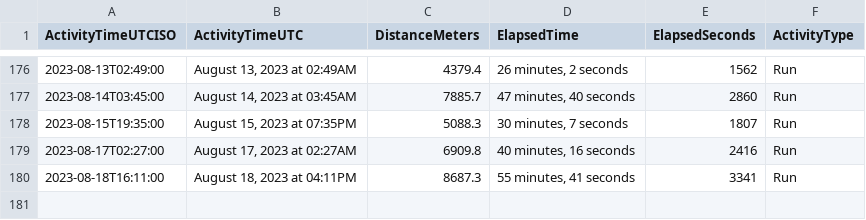
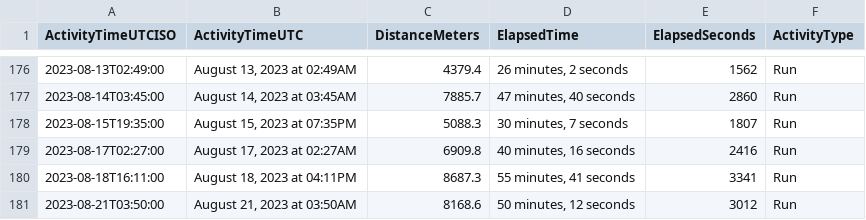
Before and after one commit to casassg/stats, a CSV file: strava.csv, drawn as a sheet; only a part is shown, gaps mark what is left out; the diff names each change by its address in the sheet, - before the commit and + after, or states it on an @@ line.

Commit message:
Flat: latest data (2023-08-21T03:15:47.105Z) {   "date": "2023-08-21T03:15:47.105Z",   "files": [     {       "name": "strava.csv",       "deltaBytes": 91,       "source": "https://docs.google.com/spreadsheets/d/1hQwF3sVDmqJ9rjAku9TIGDjpqrkhtO1QUyvLb5d2QFc/export?format=csv&gid=1980723697"     }   ] }

```diff
--- a/strava.csv
+++ b/strava.csv
+row 181: 2023-08-21T03:50:00 | August 21, 2023 at 03:50AM | 8168.6 | 50 minutes, 12 seconds | 3012 | Run
```
